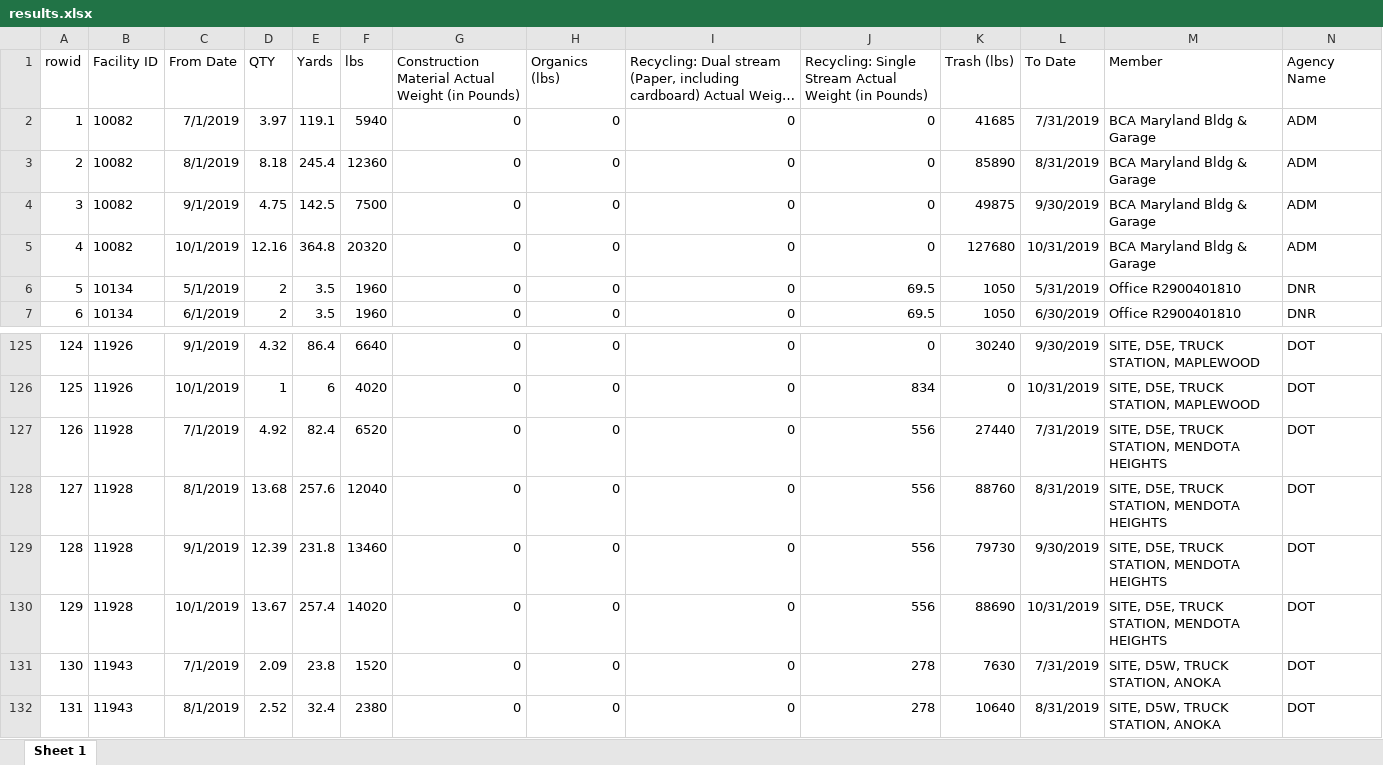
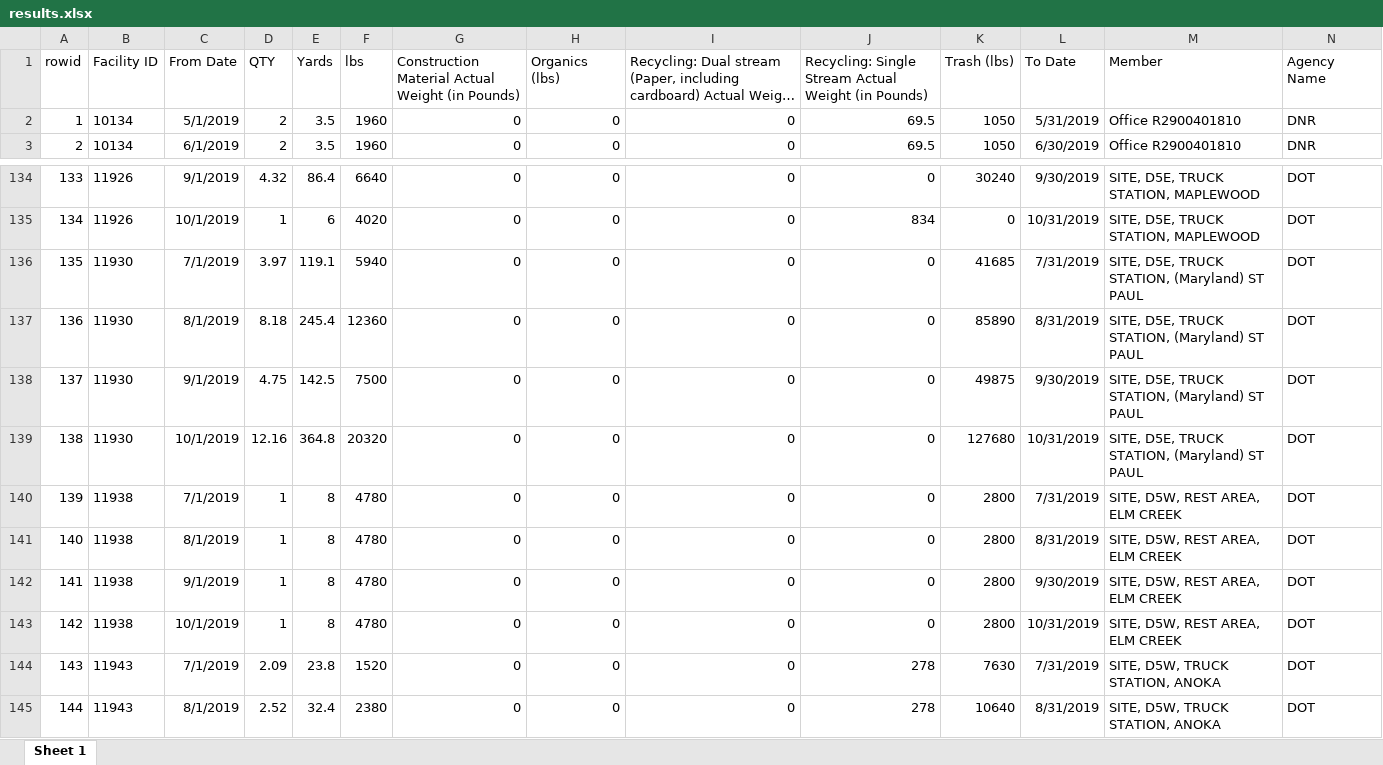
Before and after one commit to wente011/Address-Work, an Excel workbook: results.xlsx, sheet Sheet 1, drawn as a sheet; only a part is shown, gaps mark what is left out; long unchanged cells end in …; values as stored, in another font and other column widths than the file's, no borders; removed rows and columns are numbered as before the commit, all else as after; rows hold the shown columns only; the diff covers the shown part only; the diff names each change by its address in the sheet, - before the commit and + after, or states it on an @@ line.

```diff
--- a/results.xlsx (sheet Sheet 1)
+++ b/results.xlsx (sheet Sheet 1)
-row 2: 1 | 10082 | 7/1/2019 | 3.97 | 119.1 | 5940 | 0 | 0 | 0 | 0 | 41685 | 7/31/2019 | BCA Maryland Bldg & Garage | ADM
-row 3: 2 | 10082 | 8/1/2019 | 8.18 | 245.4 | 12360 | 0 | 0 | 0 | 0 | 85890 | 8/31/2019 | BCA Maryland Bldg & Garage | ADM
-row 4: 3 | 10082 | 9/1/2019 | 4.75 | 142.5 | 7500 | 0 | 0 | 0 | 0 | 49875 | 9/30/2019 | BCA Maryland Bldg & Garage | ADM
-row 5: 4 | 10082 | 10/1/2019 | 12.16 | 364.8 | 20320 | 0 | 0 | 0 | 0 | 127680 | 10/31/2019 | BCA Maryland Bldg & Garage | ADM
@@ column A (rowid) renumbered between rows 2 and 280 @@
-row 127: 126 | 11928 | 7/1/2019 | 4.92 | 82.4 | 6520 | 0 | 0 | 0 | 556 | 27440 | 7/31/2019 | SITE, D5E, TRUCK STATION, MENDOTA HEIGHTS | DOT
-row 128: 127 | 11928 | 8/1/2019 | 13.68 | 257.6 | 12040 | 0 | 0 | 0 | 556 | 88760 | 8/31/2019 | SITE, D5E, TRUCK STATION, MENDOTA HEIGHTS | DOT
-row 129: 128 | 11928 | 9/1/2019 | 12.39 | 231.8 | 13460 | 0 | 0 | 0 | 556 | 79730 | 9/30/2019 | SITE, D5E, TRUCK STATION, MENDOTA HEIGHTS | DOT
-row 130: 129 | 11928 | 10/1/2019 | 13.67 | 257.4 | 14020 | 0 | 0 | 0 | 556 | 88690 | 10/31/2019 | SITE, D5E, TRUCK STATION, MENDOTA HEIGHTS | DOT
+row 136: 135 | 11930 | 7/1/2019 | 3.97 | 119.1 | 5940 | 0 | 0 | 0 | 0 | 41685 | 7/31/2019 | SITE, D5E, TRUCK STATION, (Maryland) ST PAUL | DOT
+row 137: 136 | 11930 | 8/1/2019 | 8.18 | 245.4 | 12360 | 0 | 0 | 0 | 0 | 85890 | 8/31/2019 | SITE, D5E, TRUCK STATION, (Maryland) ST PAUL | DOT
+row 138: 137 | 11930 | 9/1/2019 | 4.75 | 142.5 | 7500 | 0 | 0 | 0 | 0 | 49875 | 9/30/2019 | SITE, D5E, TRUCK STATION, (Maryland) ST PAUL | DOT
+row 139: 138 | 11930 | 10/1/2019 | 12.16 | 364.8 | 20320 | 0 | 0 | 0 | 0 | 127680 | 10/31/2019 | SITE, D5E, TRUCK STATION, (Maryland) ST PAUL | DOT
+row 140: 139 | 11938 | 7/1/2019 | 1 | 8 | 4780 | 0 | 0 | 0 | 0 | 2800 | 7/31/2019 | SITE, D5W, REST AREA, ELM CREEK | DOT
+row 141: 140 | 11938 | 8/1/2019 | 1 | 8 | 4780 | 0 | 0 | 0 | 0 | 2800 | 8/31/2019 | SITE, D5W, REST AREA, ELM CREEK | DOT
+row 142: 141 | 11938 | 9/1/2019 | 1 | 8 | 4780 | 0 | 0 | 0 | 0 | 2800 | 9/30/2019 | SITE, D5W, REST AREA, ELM CREEK | DOT
+row 143: 142 | 11938 | 10/1/2019 | 1 | 8 | 4780 | 0 | 0 | 0 | 0 | 2800 | 10/31/2019 | SITE, D5W, REST AREA, ELM CREEK | DOT
```
Also changed, not shown: 47 added rows, 36 removed rows and 186 edited cells elsewhere in this sheet, 3 other files.
